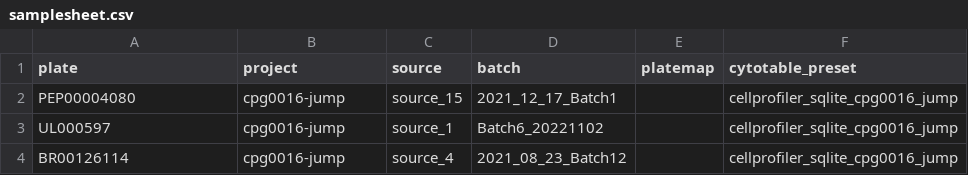
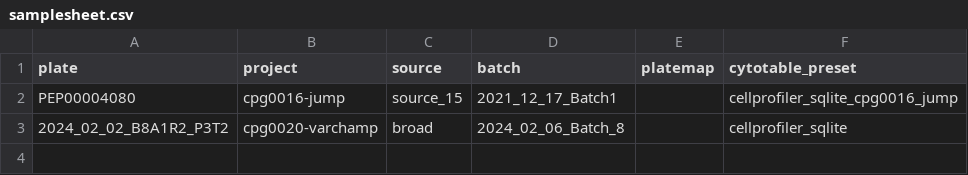
Before and after one commit to AlexsLemonade/morphport, a CSV file: assets/samplesheet.csv, drawn as a sheet.

Commit message:
vary the samplesheet presets

```diff
--- a/assets/samplesheet.csv
+++ b/assets/samplesheet.csv
@@ -2,3 +2,2 @@ plate,project,source,batch,platemap,cytotable_preset
 PEP00004080,cpg0016-jump,source_15,2021_12_17_Batch1,,cellprofiler_sqlite_cpg0016_jump
-UL000597,cpg0016-jump,source_1,Batch6_20221102,,cellprofiler_sqlite_cpg0016_jump
-BR00126114,cpg0016-jump,source_4,2021_08_23_Batch12,,cellprofiler_sqlite_cpg0016_jump
+2024_02_02_B8A1R2_P3T2,cpg0020-varchamp,broad,2024_02_06_Batch_8,,cellprofiler_sqlite
```
